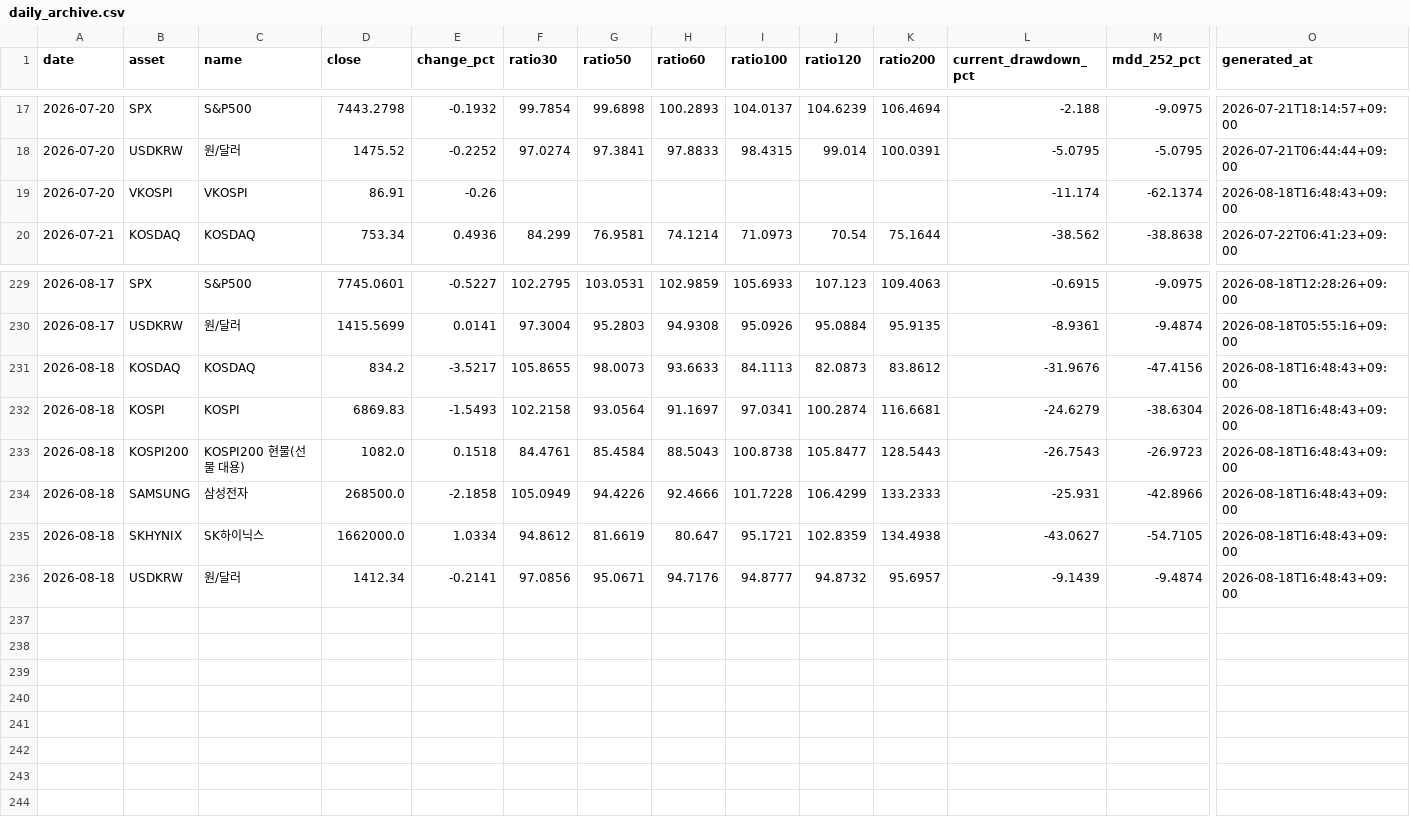
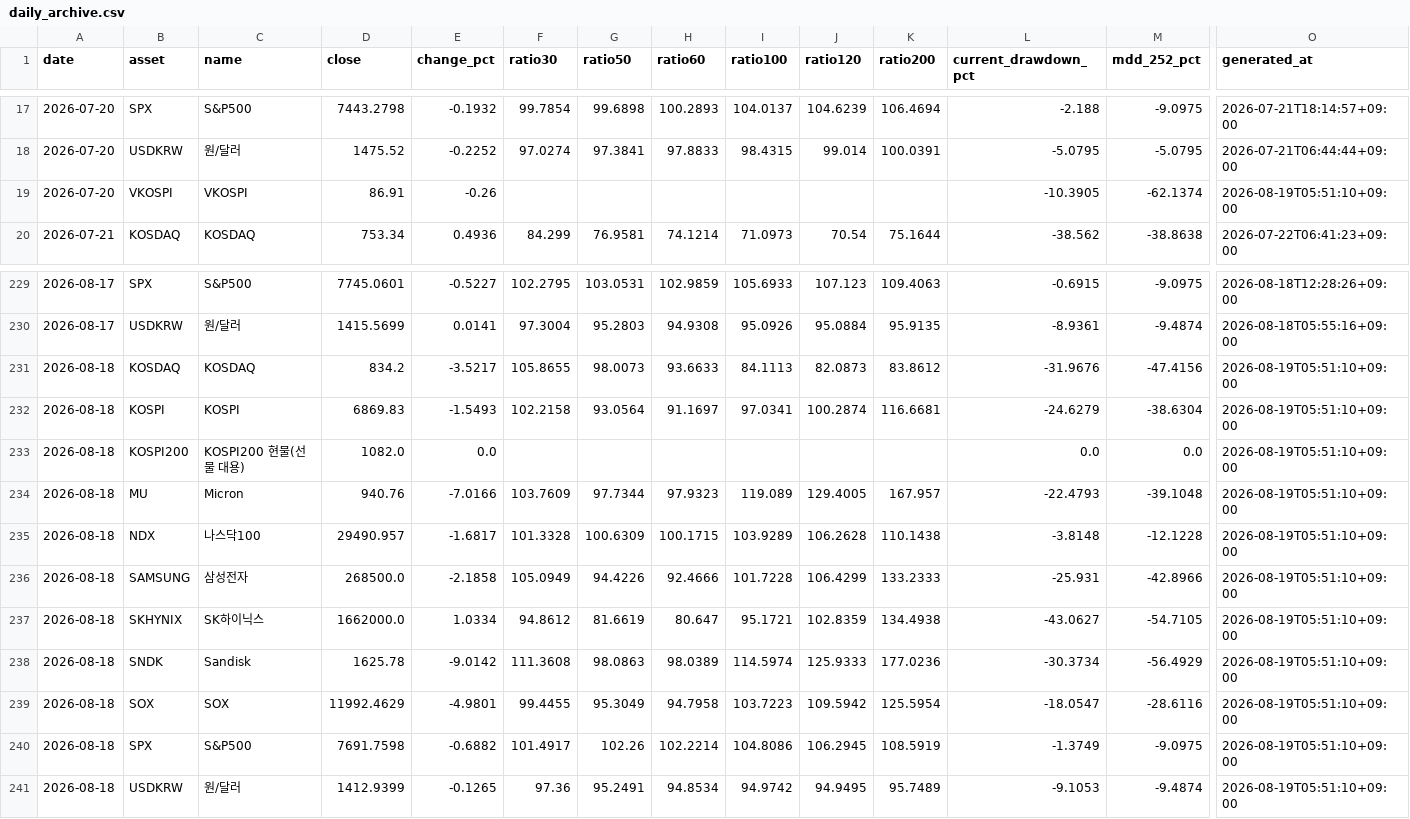
Before and after one commit to JungMin-4287/global-macro-korea-regime-dashboard, a CSV file: docs/data/daily_archive.csv, drawn as a sheet; only a part is shown, gaps mark what is left out; addresses are those after the commit; rows hold the shown columns only; the diff names each change by its address in the sheet, - before the commit and + after, or states it on an @@ line.

```diff
--- a/docs/data/daily_archive.csv
+++ b/docs/data/daily_archive.csv
-L19 (current_drawdown_pct): -11.174
+L19 (current_drawdown_pct): -10.3905
-O19 (generated_at): 2026-08-18T16:48:43+09:00
+O19 (generated_at): 2026-08-19T05:51:10+09:00
-O231:O233 (generated_at): 2026-08-18T16:48:43+09:00
+O231:O233 (generated_at): 2026-08-19T05:51:10+09:00
-E233 (change_pct): 0.1518
+E233 (change_pct): 0.0
-F233 (ratio30): 84.4761
+F233 (ratio30): (empty)
-G233 (ratio50): 85.4584
+G233 (ratio50): (empty)
-H233 (ratio60): 88.5043
+H233 (ratio60): (empty)
-I233 (ratio100): 100.8738
+I233 (ratio100): (empty)
-J233 (ratio120): 105.8477
+J233 (ratio120): (empty)
-K233 (ratio200): 128.5443
+K233 (ratio200): (empty)
-L233 (current_drawdown_pct): -26.7543
+L233 (current_drawdown_pct): 0.0
-M233 (mdd_252_pct): -26.9723
+M233 (mdd_252_pct): 0.0
+row 234: 2026-08-18 | MU | Micron | 940.76 | -7.0166 | 103.7609 | 97.7344 | 97.9323 | 119.089 | 129.4005 | 167.957 | -22.4793 | -39.1048 | 2026-08-19T05:51:10+09:00
+row 235: 2026-08-18 | NDX | 나스닥100 | 29490.957 | -1.6817 | 101.3328 | 100.6309 | 100.1715 | 103.9289 | 106.2628 | 110.1438 | -3.8148 | -12.1228 | 2026-08-19T05:51:10+09:00
-O236:O237 (generated_at): 2026-08-18T16:48:43+09:00
+O236:O237 (generated_at): 2026-08-19T05:51:10+09:00
+row 238: 2026-08-18 | SNDK | Sandisk | 1625.78 | -9.0142 | 111.3608 | 98.0863 | 98.0389 | 114.5974 | 125.9333 | 177.0236 | -30.3734 | -56.4929 | 2026-08-19T05:51:10+09:00
+row 239: 2026-08-18 | SOX | SOX | 11992.4629 | -4.9801 | 99.4455 | 95.3049 | 94.7958 | 103.7223 | 109.5942 | 125.5954 | -18.0547 | -28.6116 | 2026-08-19T05:51:10+09:00
+row 240: 2026-08-18 | SPX | S&P500 | 7691.7598 | -0.6882 | 101.4917 | 102.26 | 102.2214 | 104.8086 | 106.2945 | 108.5919 | -1.3749 | -9.0975 | 2026-08-19T05:51:10+09:00
-D241 (close): 1412.34
+D241 (close): 1412.9399
-E241 (change_pct): -0.2141
+E241 (change_pct): -0.1265
-F241 (ratio30): 97.0856
+F241 (ratio30): 97.36
-G241 (ratio50): 95.0671
+G241 (ratio50): 95.2491
-H241 (ratio60): 94.7176
+H241 (ratio60): 94.8534
-I241 (ratio100): 94.8777
+I241 (ratio100): 94.9742
-J241 (ratio120): 94.8732
+J241 (ratio120): 94.9495
-K241 (ratio200): 95.6957
+K241 (ratio200): 95.7489
-L241 (current_drawdown_pct): -9.1439
+L241 (current_drawdown_pct): -9.1053
-O241 (generated_at): 2026-08-18T16:48:43+09:00
+O241 (generated_at): 2026-08-19T05:51:10+09:00
```
Also changed, not shown: docs/data/correction_flow_map.csv, docs/data/foreign_net_buy_history.csv, 4 other files.
